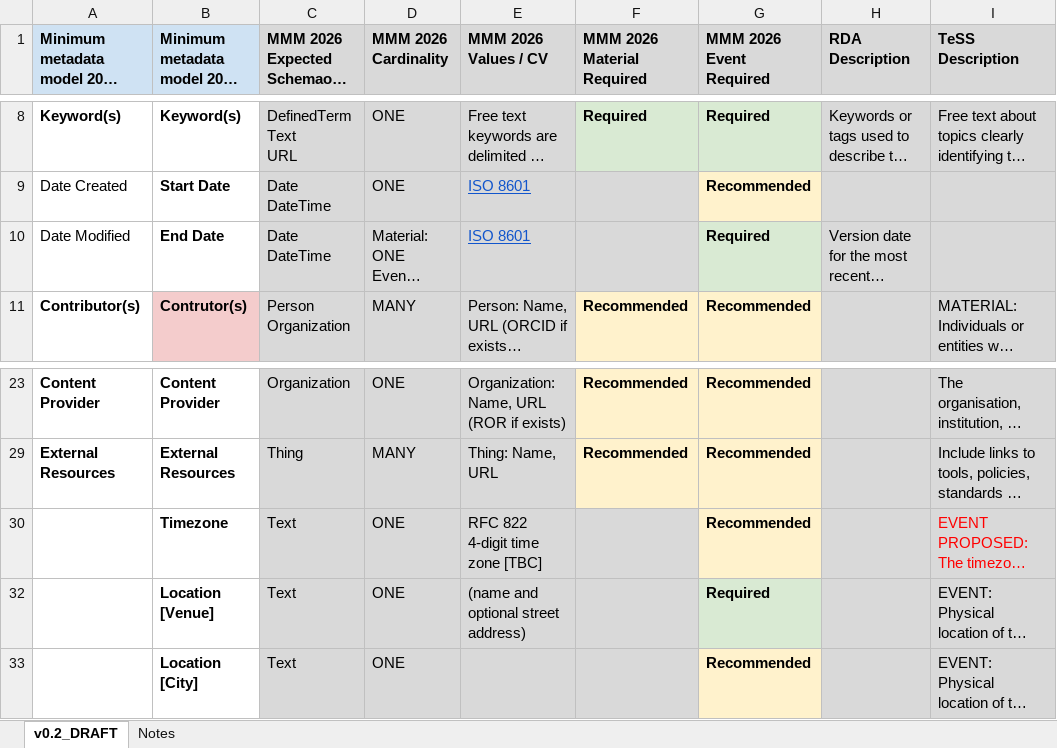
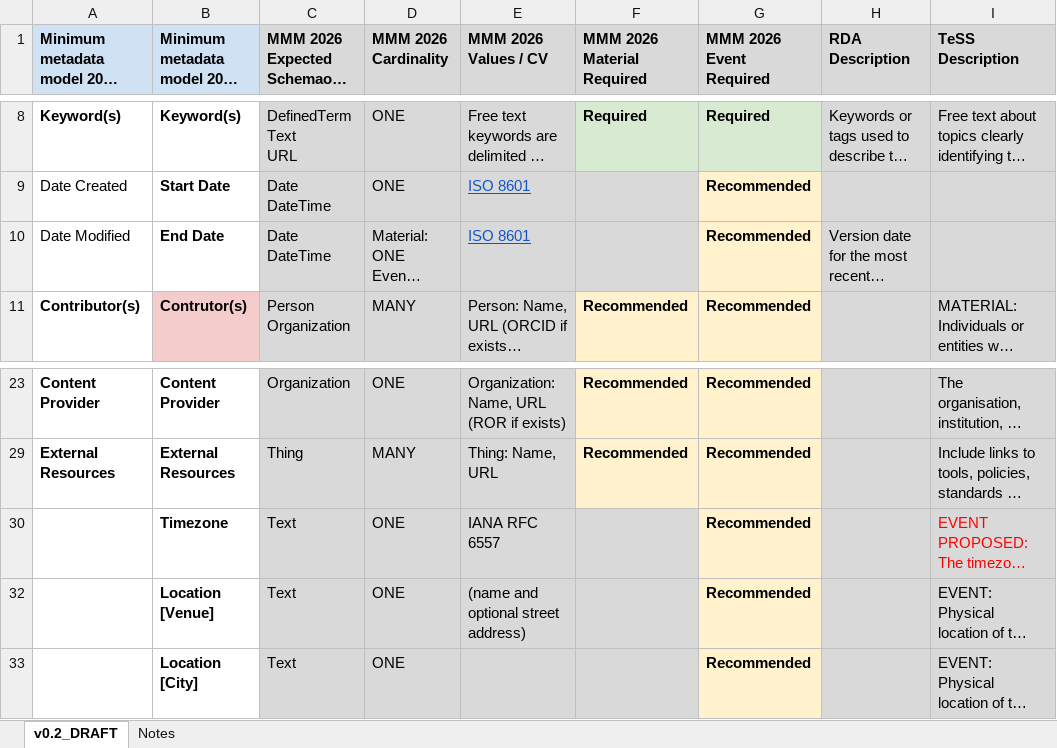
Before and after one commit to ElixirTeSS/TeSSHub-metadata-model, an Excel workbook: models/minimum-metadata-model.xlsx, sheet v0.2_DRAFT, drawn as a sheet; only a part is shown, gaps mark what is left out; long unchanged cells end in …; values as stored, in another font and other column widths than the file's, no borders; charts and pictures not drawn; the diff names each change by its address in the sheet, - before the commit and + after, or states it on an @@ line.

```diff
--- a/models/minimum-metadata-model.xlsx (sheet v0.2_DRAFT)
+++ b/models/minimum-metadata-model.xlsx (sheet v0.2_DRAFT)
-G10 (MMM 2026 Event Required): Required
+G10 (MMM 2026 Event Required): Recommended
-G10 fill: #D9EAD3
+G10 fill: #FFF2CC
-E30 (MMM 2026 Values / CV): RFC 822 4-digit time zone [TBC]
+E30 (MMM 2026 Values / CV): IANA RFC 6557
-G32 (MMM 2026 Event Required): Required
+G32 (MMM 2026 Event Required): Recommended
-G32 fill: #D9EAD3
+G32 fill: #FFF2CC
```
Also changed, not shown: models/all-to-all-mapping.xlsx, 2 other files.
